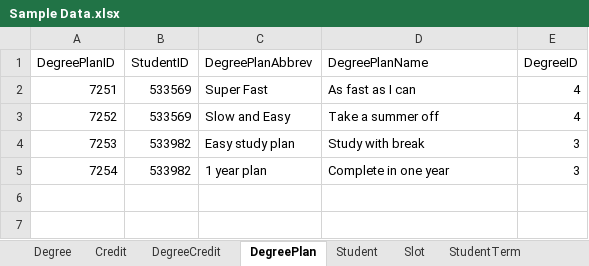
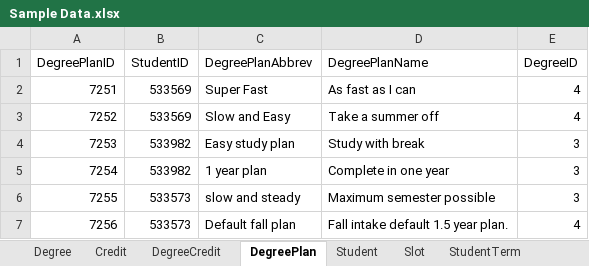
Before and after one commit to HarshithaChettyRagava/Mvc, an Excel workbook: SpreadSheet/Sample Data.xlsx, sheet DegreePlan, drawn as a sheet; values as stored, in another font and other column widths than the file's, no borders; the diff names each change by its address in the sheet, - before the commit and + after, or states it on an @@ line.

Commit message:
nuka degree SpreadSheet commit

```diff
--- a/SpreadSheet/Sample Data.xlsx (sheet DegreePlan)
+++ b/SpreadSheet/Sample Data.xlsx (sheet DegreePlan)
+row 6: 7255 | 533573 | slow and steady | Maximum semester possible | 3
+row 7: 7256 | 533573 | Default fall plan | Fall intake default 1.5 year plan. | 4
```
